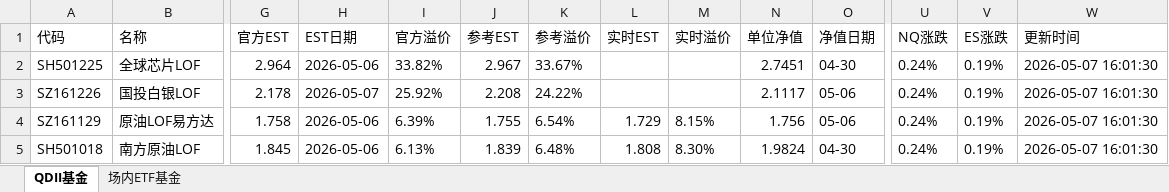
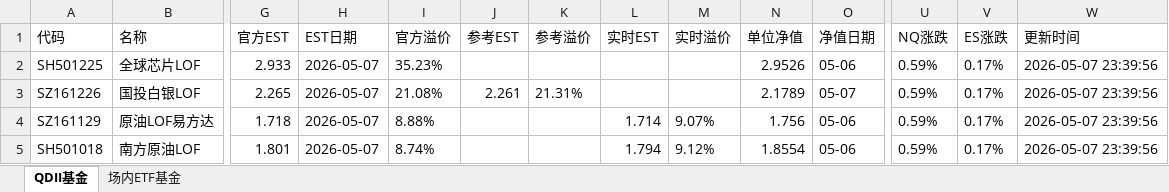
Before and after one commit to codes84/etf-monitor, an Excel workbook: palmmicro.xlsx, sheet QDII基金, drawn as a sheet; only a part is shown, gaps mark what is left out; values as stored, in another font and other column widths than the file's, no borders; the diff covers the shown part only; the diff names each change by its address in the sheet, - before the commit and + after, or states it on an @@ line.

```diff
--- a/palmmicro.xlsx (sheet QDII基金)
+++ b/palmmicro.xlsx (sheet QDII基金)
-G2 (官方EST): 2.964
+G2 (官方EST): 2.933
-H2 (EST日期): 2026-05-06
+H2 (EST日期): 2026-05-07
-I2 (官方溢价): 33.82%
+I2 (官方溢价): 35.23%
-J2 (参考EST): 2.967
+J2 (参考EST): (empty)
-K2 (参考溢价): 33.67%
+K2 (参考溢价): (empty)
-N2 (单位净值): 2.7451
+N2 (单位净值): 2.9526
-O2 (净值日期): 04-30
+O2 (净值日期): 05-06
-U2:U5 (NQ涨跌): 0.24%
+U2:U5 (NQ涨跌): 0.59%
-V2:V5 (ES涨跌): 0.19%
+V2:V5 (ES涨跌): 0.17%
-W2:W5 (更新时间): 2026-05-07 16:01:30
+W2:W5 (更新时间): 2026-05-07 23:39:56
-G3 (官方EST): 2.178
+G3 (官方EST): 2.265
-I3 (官方溢价): 25.92%
+I3 (官方溢价): 21.08%
-J3 (参考EST): 2.208
+J3 (参考EST): 2.261
-K3 (参考溢价): 24.22%
+K3 (参考溢价): 21.31%
-N3 (单位净值): 2.1117
+N3 (单位净值): 2.1789
-O3 (净值日期): 05-06
+O3 (净值日期): 05-07
-G4 (官方EST): 1.758
+G4 (官方EST): 1.718
-H4:H5 (EST日期): 2026-05-06
+H4:H5 (EST日期): 2026-05-07
-I4 (官方溢价): 6.39%
+I4 (官方溢价): 8.88%
-J4 (参考EST): 1.755
+J4 (参考EST): (empty)
-K4 (参考溢价): 6.54%
+K4 (参考溢价): (empty)
-L4 (实时EST): 1.729
+L4 (实时EST): 1.714
-M4 (实时溢价): 8.15%
+M4 (实时溢价): 9.07%
-G5 (官方EST): 1.845
+G5 (官方EST): 1.801
-I5 (官方溢价): 6.13%
+I5 (官方溢价): 8.74%
-J5 (参考EST): 1.839
+J5 (参考EST): (empty)
-K5 (参考溢价): 6.48%
+K5 (参考溢价): (empty)
-L5 (实时EST): 1.808
+L5 (实时EST): 1.794
-M5 (实时溢价): 8.30%
+M5 (实时溢价): 9.12%
-N5 (单位净值): 1.9824
+N5 (单位净值): 1.8554
-O5 (净值日期): 04-30
+O5 (净值日期): 05-06
```
Also changed, not shown: 17 added rows, 17 removed rows and 121 edited cells elsewhere in this sheet, sheet 场内ETF基金, 1 other file.
